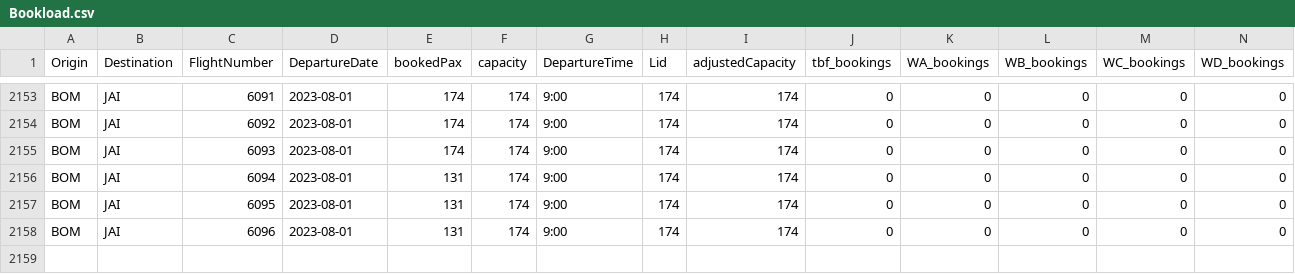
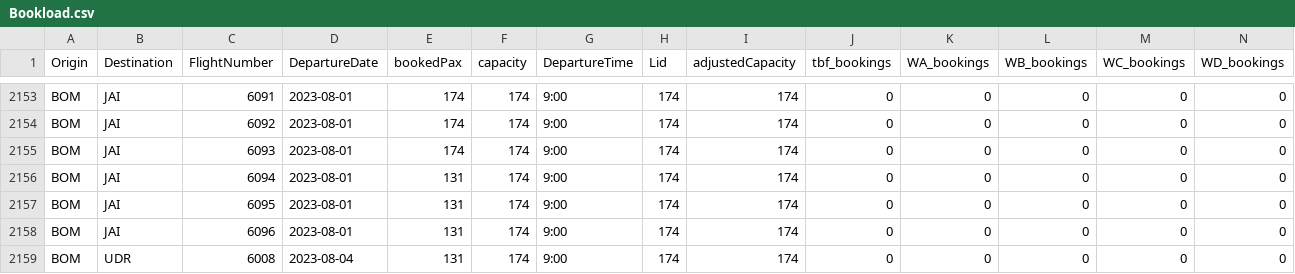
Before and after one commit to vivekbolla123/rm-allocation-serverless-funcs, a CSV file: QPDynamicAllocation/testcases/input/Bookload.csv, drawn as a sheet; only a part is shown, gaps mark what is left out; rows hold the shown columns only; the diff names each change by its address in the sheet, - before the commit and + after, or states it on an @@ line.

```diff
--- a/QPDynamicAllocation/testcases/input/Bookload.csv
+++ b/QPDynamicAllocation/testcases/input/Bookload.csv
+row 2159: BOM | UDR | 6008 | 2023-08-04 | 131 | 174 | 9:00 | 174 | 174 | 0 | 0 | 0 | 0 | 0
```
Also changed, not shown: QPDynamicAllocation/testcases/input/Fares.csv, QPDynamicAllocation/testcases/input/MarketList.csv, 14 other files.
